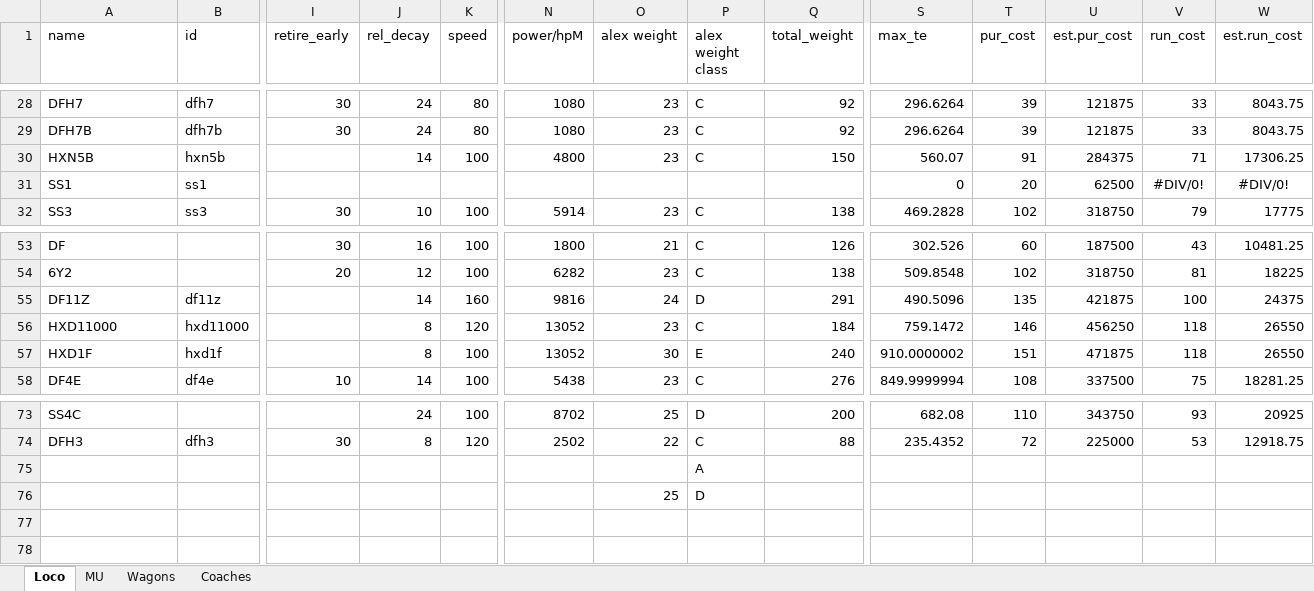
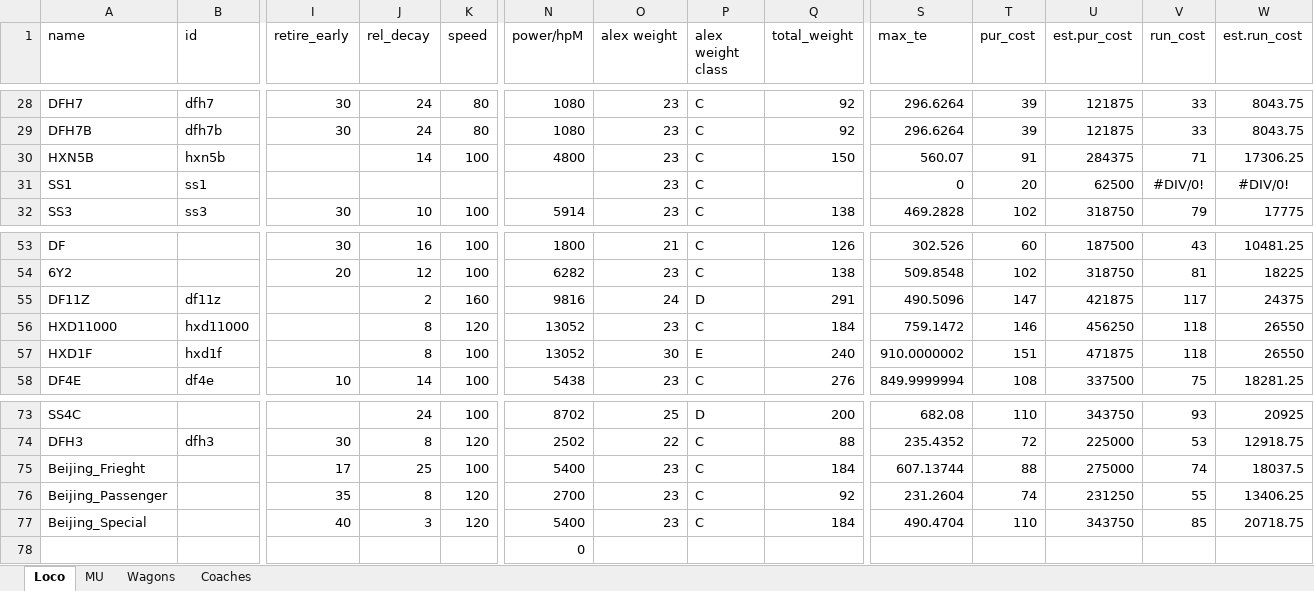
Before and after one commit to OpenTTD-China-Set/China-Set-Trains, an Excel workbook: docs/China Set Trains.xlsx, sheet Loco, drawn as a sheet; only a part is shown, gaps mark what is left out; values as stored, in another font and other column widths than the file's, no borders; removed rows and columns are numbered as before the commit, all else as after; rows hold the shown columns only; the diff names each change by its address in the sheet, - before the commit and + after, or states it on an @@ line.

Commit message:
add beijing

```diff
--- a/docs/China Set Trains.xlsx (sheet Loco)
+++ b/docs/China Set Trains.xlsx (sheet Loco)
-O31 (alex weight): (empty)
+O31 (alex weight): 23
-P31 (alex weight class): (empty)
+P31 (alex weight class): C
-J55 (rel_decay): 14
+J55 (rel_decay): 2
-T55 (pur_cost): 135
+T55 (pur_cost): 147
-V55 (run_cost): 100
+V55 (run_cost): 117
-row 75:  |  |  |  |  |  |  | A
-row 76:  |  |  |  |  |  | 25 | D
+row 75: Beijing_Frieght |  | 17 | 25 | 100 | 5400 | 23 | C | 184 | 607.13744 | 88 | 275000 | 74 | 18037.5
+row 76: Beijing_Passenger |  | 35 | 8 | 120 | 2700 | 23 | C | 92 | 231.2604 | 74 | 231250 | 55 | 13406.25
+row 77: Beijing_Special |  | 40 | 3 | 120 | 5400 | 23 | C | 184 | 490.4704 | 110 | 343750 | 85 | 20718.75
+row 78:  |  |  |  |  | 0
```
Also changed, not shown: 16 other files.
